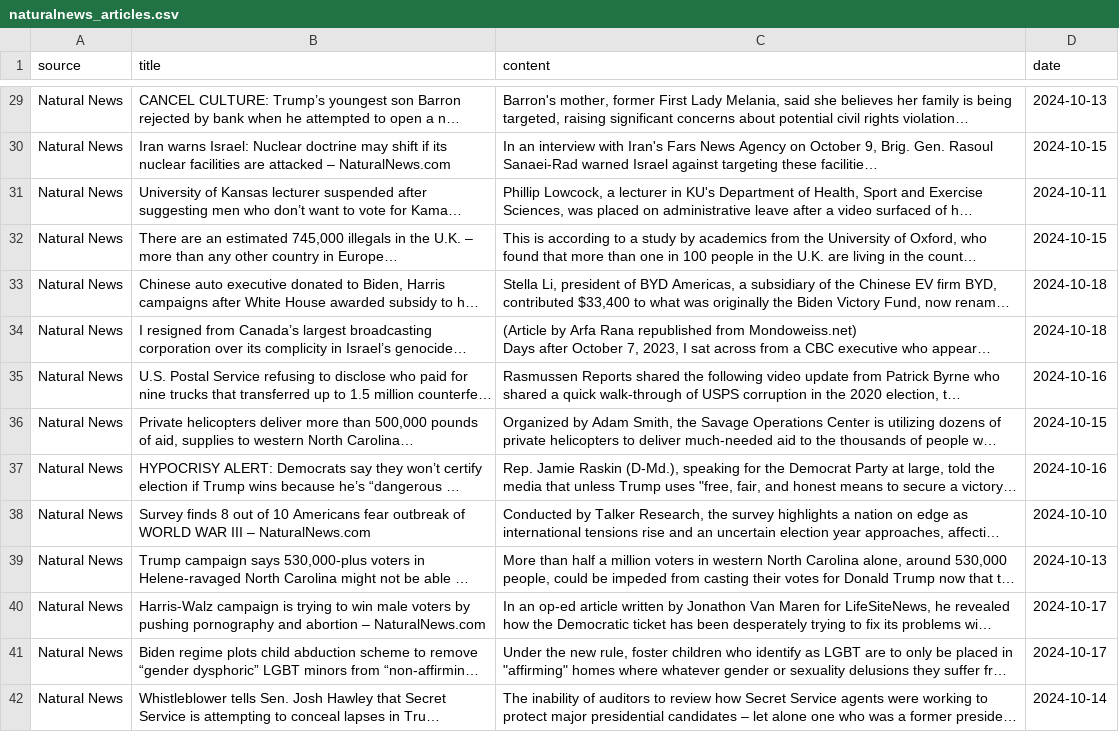
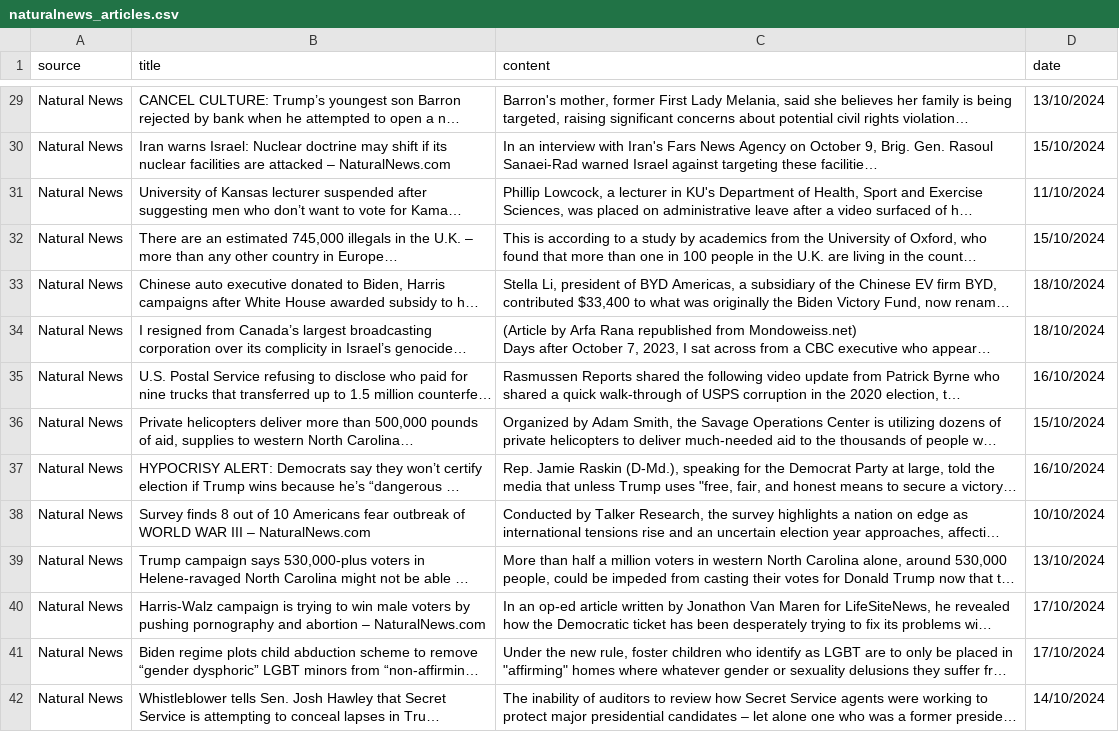
Before and after one commit to shaunzzhou/DM-Fake-News-Detection, a CSV file: web scraping/unreliable websites/naturalnews_articles.csv, drawn as a sheet; only a part is shown, gaps mark what is left out; long unchanged cells end in …; the diff covers the shown part only; the diff names each change by its address in the sheet, - before the commit and + after, or states it on an @@ line.

```diff
--- a/web scraping/unreliable websites/naturalnews_articles.csv
+++ b/web scraping/unreliable websites/naturalnews_articles.csv
-D29 (date): 2024-10-13
+D29 (date): 13/10/2024
-D30 (date): 2024-10-15
+D30 (date): 15/10/2024
-D31 (date): 2024-10-11
+D31 (date): 11/10/2024
-D32 (date): 2024-10-15
+D32 (date): 15/10/2024
-D33:D34 (date): 2024-10-18
+D33:D34 (date): 18/10/2024
-D35 (date): 2024-10-16
+D35 (date): 16/10/2024
-D36 (date): 2024-10-15
+D36 (date): 15/10/2024
-D37 (date): 2024-10-16
+D37 (date): 16/10/2024
-D38 (date): 2024-10-10
+D38 (date): 10/10/2024
-D39 (date): 2024-10-13
+D39 (date): 13/10/2024
-D40:D41 (date): 2024-10-17
+D40:D41 (date): 17/10/2024
-D42 (date): 2024-10-14
+D42 (date): 14/10/2024
```
Also changed, not shown: 86 edited cells elsewhere in this file, web scraping/reliable websites/bbc_articles.csv, web scraping/reliable websites/guardian_articles.csv, 7 other files.
